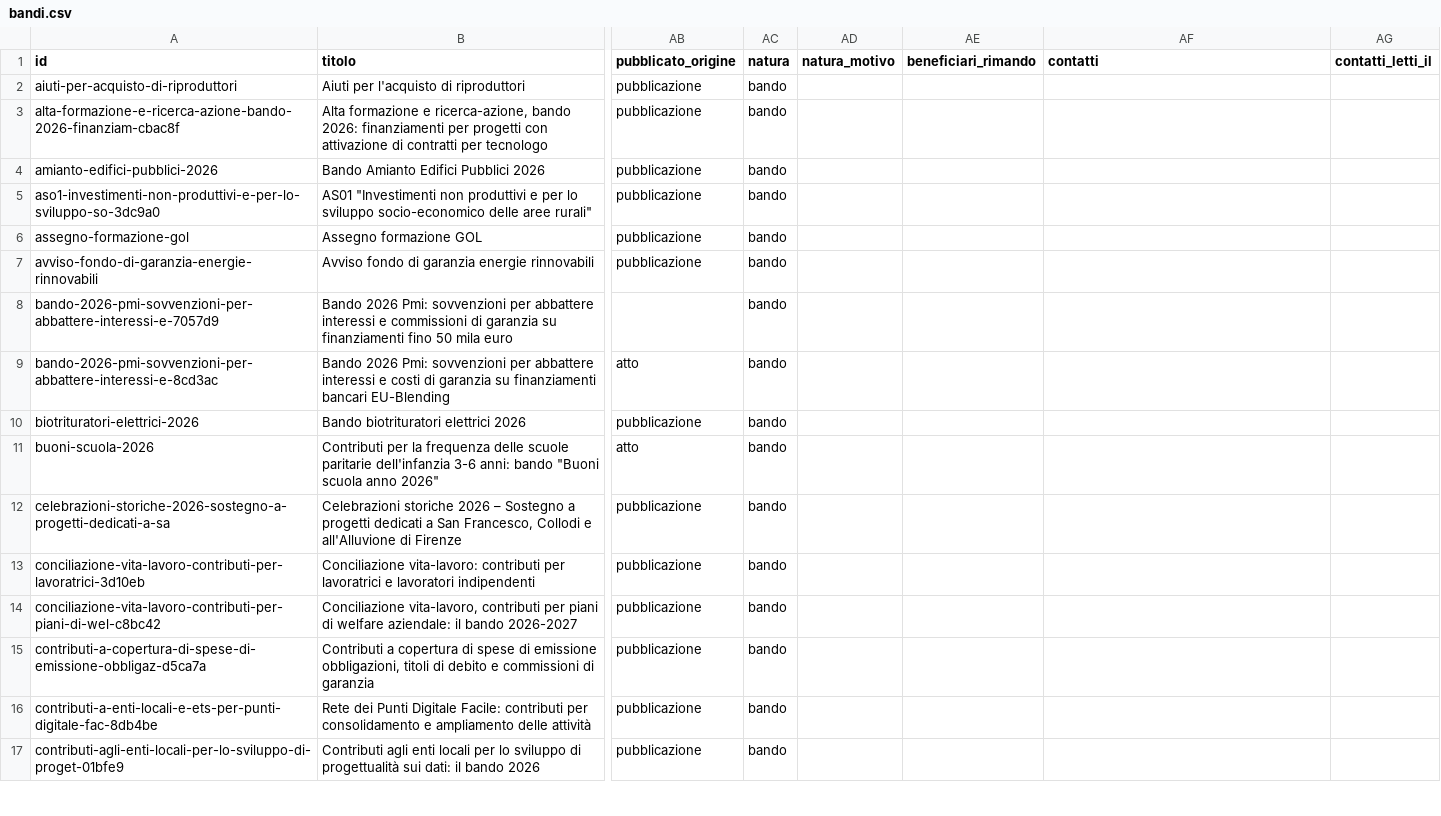
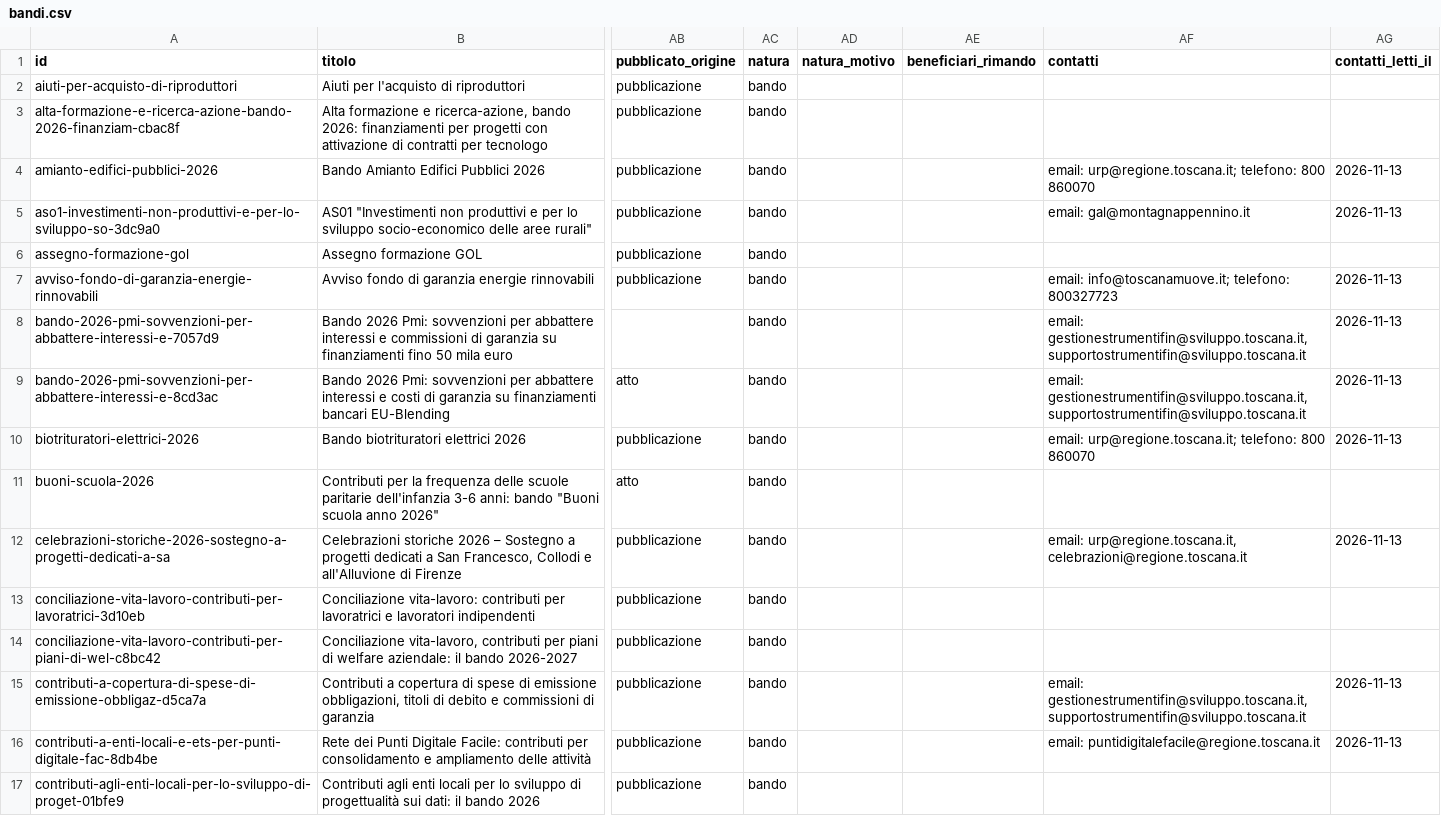
Before and after one commit to Pbpiombo/rag-bandi-comunali, a CSV file: data/processed/bandi.csv, drawn as a sheet; only a part is shown, gaps mark what is left out; the diff covers the shown part only; the diff names each change by its address in the sheet, - before the commit and + after, or states it on an @@ line.

Commit message:
Barra laterale allineata alla sezione Da approfondire; contatti d'ufficio scritti per 43 bandi, numeri ripetuti uniti

```diff
--- a/data/processed/bandi.csv
+++ b/data/processed/bandi.csv
-AF4 (contatti): (empty)
+AF4 (contatti): email: urp@regione.toscana.it; telefono: 800 860070
-AG4:AG5 (contatti_letti_il): (empty)
+AG4:AG5 (contatti_letti_il): 2026-11-13
-AF5 (contatti): (empty)
+AF5 (contatti): email: gal@montagnappennino.it
-AF7 (contatti): (empty)
+AF7 (contatti): email: info@toscanamuove.it; telefono: 800327723
-AG7:AG10 (contatti_letti_il): (empty)
+AG7:AG10 (contatti_letti_il): 2026-11-13
-AF8:AF9 (contatti): (empty)
+AF8:AF9 (contatti): email: gestionestrumentifin@sviluppo.toscana.it, supportostrumentifin@sviluppo.toscana.it
-AF10 (contatti): (empty)
+AF10 (contatti): email: urp@regione.toscana.it; telefono: 800 860070
-AF12 (contatti): (empty)
+AF12 (contatti): email: urp@regione.toscana.it, celebrazioni@regione.toscana.it
-AG12 (contatti_letti_il): (empty)
+AG12 (contatti_letti_il): 2026-11-13
-AF15 (contatti): (empty)
+AF15 (contatti): email: gestionestrumentifin@sviluppo.toscana.it, supportostrumentifin@sviluppo.toscana.it
-AG15:AG16 (contatti_letti_il): (empty)
+AG15:AG16 (contatti_letti_il): 2026-11-13
-AF16 (contatti): (empty)
+AF16 (contatti): email: puntidigitalefacile@regione.toscana.it
```
Also changed, not shown: 68 edited cells elsewhere in this file, 6 other files.
